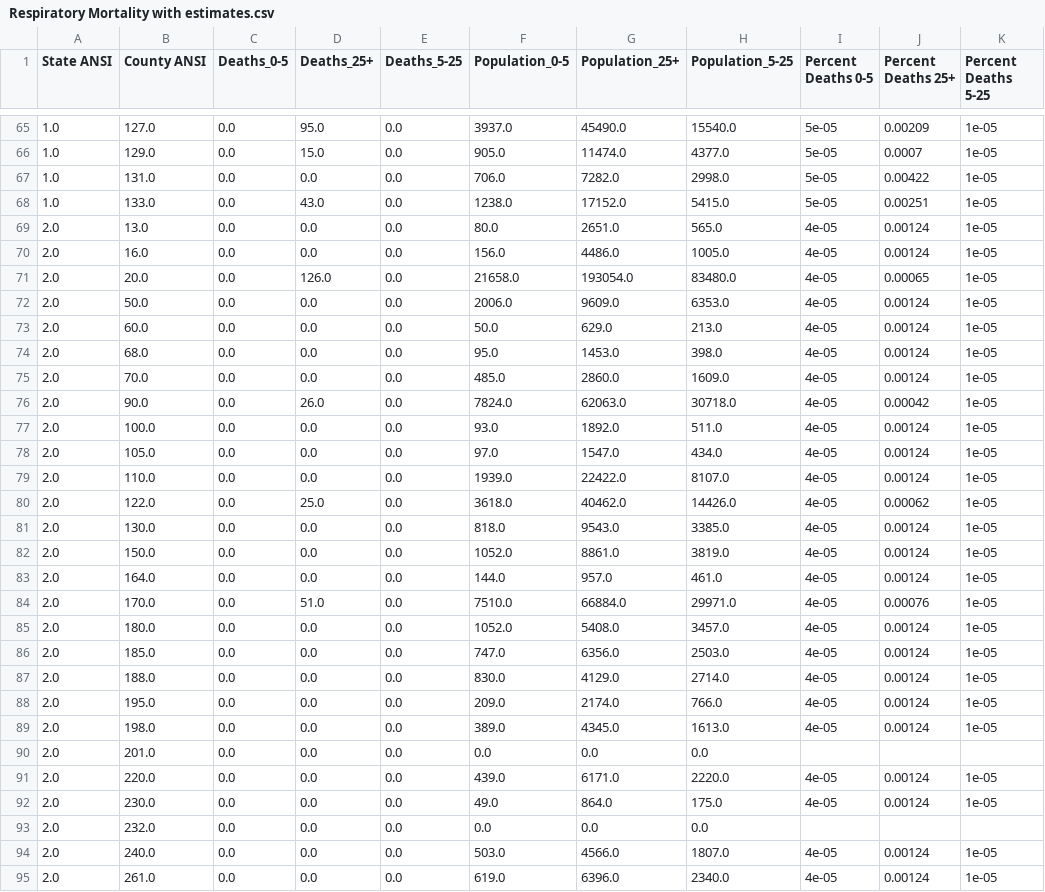
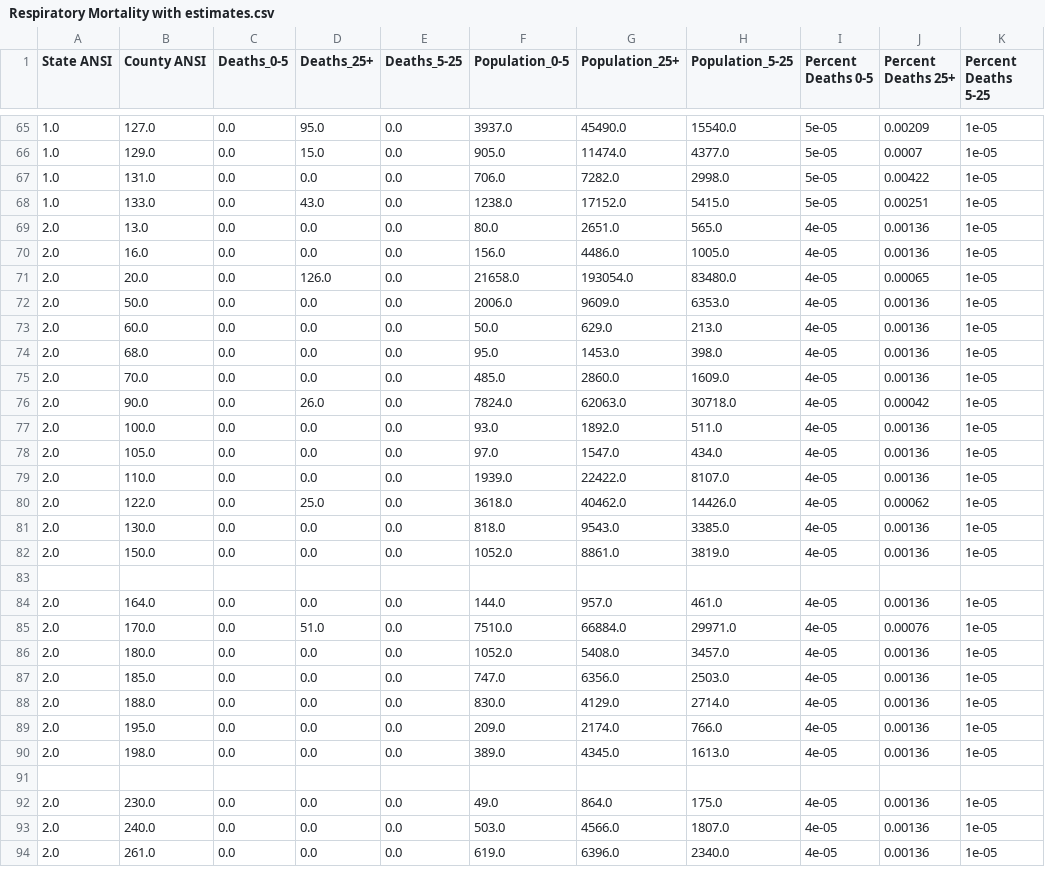
Before and after one commit to mit-jp/climate-risk-data-cleaning, a CSV file: Parsed data/Respiratory Mortality with estimates.csv, drawn as a sheet; only a part is shown, gaps mark what is left out; the diff covers the shown part only.

```diff
--- a/Parsed data/Respiratory Mortality with estimates.csv
+++ b/Parsed data/Respiratory Mortality with estimates.csv
@@ -68,28 +68,27 @@ State ANSI,County ANSI,Deaths_0-5,Deaths_25+,Deaths_5-25,Population_0-5,Populati
 1.0,133.0,0.0,43.0,0.0,1238.0,17152.0,5415.0,5e-05,0.00251,1e-05
-2.0,13.0,0.0,0.0,0.0,80.0,2651.0,565.0,4e-05,0.00124,1e-05
-2.0,16.0,0.0,0.0,0.0,156.0,4486.0,1005.0,4e-05,0.00124,1e-05
+2.0,13.0,0.0,0.0,0.0,80.0,2651.0,565.0,4e-05,0.00136,1e-05
+2.0,16.0,0.0,0.0,0.0,156.0,4486.0,1005.0,4e-05,0.00136,1e-05
 2.0,20.0,0.0,126.0,0.0,21658.0,193054.0,83480.0,4e-05,0.00065,1e-05
-2.0,50.0,0.0,0.0,0.0,2006.0,9609.0,6353.0,4e-05,0.00124,1e-05
-2.0,60.0,0.0,0.0,0.0,50.0,629.0,213.0,4e-05,0.00124,1e-05
-2.0,68.0,0.0,0.0,0.0,95.0,1453.0,398.0,4e-05,0.00124,1e-05
-2.0,70.0,0.0,0.0,0.0,485.0,2860.0,1609.0,4e-05,0.00124,1e-05
+2.0,50.0,0.0,0.0,0.0,2006.0,9609.0,6353.0,4e-05,0.00136,1e-05
+2.0,60.0,0.0,0.0,0.0,50.0,629.0,213.0,4e-05,0.00136,1e-05
+2.0,68.0,0.0,0.0,0.0,95.0,1453.0,398.0,4e-05,0.00136,1e-05
+2.0,70.0,0.0,0.0,0.0,485.0,2860.0,1609.0,4e-05,0.00136,1e-05
 2.0,90.0,0.0,26.0,0.0,7824.0,62063.0,30718.0,4e-05,0.00042,1e-05
-2.0,100.0,0.0,0.0,0.0,93.0,1892.0,511.0,4e-05,0.00124,1e-05
-2.0,105.0,0.0,0.0,0.0,97.0,1547.0,434.0,4e-05,0.00124,1e-05
-2.0,110.0,0.0,0.0,0.0,1939.0,22422.0,8107.0,4e-05,0.00124,1e-05
+2.0,100.0,0.0,0.0,0.0,93.0,1892.0,511.0,4e-05,0.00136,1e-05
+2.0,105.0,0.0,0.0,0.0,97.0,1547.0,434.0,4e-05,0.00136,1e-05
+2.0,110.0,0.0,0.0,0.0,1939.0,22422.0,8107.0,4e-05,0.00136,1e-05
 2.0,122.0,0.0,25.0,0.0,3618.0,40462.0,14426.0,4e-05,0.00062,1e-05
-2.0,130.0,0.0,0.0,0.0,818.0,9543.0,3385.0,4e-05,0.00124,1e-05
-2.0,150.0,0.0,0.0,0.0,1052.0,8861.0,3819.0,4e-05,0.00124,1e-05
-2.0,164.0,0.0,0.0,0.0,144.0,957.0,461.0,4e-05,0.00124,1e-05
+2.0,130.0,0.0,0.0,0.0,818.0,9543.0,3385.0,4e-05,0.00136,1e-05
+2.0,150.0,0.0,0.0,0.0,1052.0,8861.0,3819.0,4e-05,0.00136,1e-05
+,,,,,,,,,,
+2.0,164.0,0.0,0.0,0.0,144.0,957.0,461.0,4e-05,0.00136,1e-05
 2.0,170.0,0.0,51.0,0.0,7510.0,66884.0,29971.0,4e-05,0.00076,1e-05
-2.0,180.0,0.0,0.0,0.0,1052.0,5408.0,3457.0,4e-05,0.00124,1e-05
-2.0,185.0,0.0,0.0,0.0,747.0,6356.0,2503.0,4e-05,0.00124,1e-05
-2.0,188.0,0.0,0.0,0.0,830.0,4129.0,2714.0,4e-05,0.00124,1e-05
-2.0,195.0,0.0,0.0,0.0,209.0,2174.0,766.0,4e-05,0.00124,1e-05
-2.0,198.0,0.0,0.0,0.0,389.0,4345.0,1613.0,4e-05,0.00124,1e-05
-2.0,201.0,0.0,0.0,0.0,0.0,0.0,0.0,,,
-2.0,220.0,0.0,0.0,0.0,439.0,6171.0,2220.0,4e-05,0.00124,1e-05
-2.0,230.0,0.0,0.0,0.0,49.0,864.0,175.0,4e-05,0.00124,1e-05
-2.0,232.0,0.0,0.0,0.0,0.0,0.0,0.0,,,
-2.0,240.0,0.0,0.0,0.0,503.0,4566.0,1807.0,4e-05,0.00124,1e-05
-2.0,261.0,0.0,0.0,0.0,619.0,6396.0,2340.0,4e-05,0.00124,1e-05
+2.0,180.0,0.0,0.0,0.0,1052.0,5408.0,3457.0,4e-05,0.00136,1e-05
+2.0,185.0,0.0,0.0,0.0,747.0,6356.0,2503.0,4e-05,0.00136,1e-05
+2.0,188.0,0.0,0.0,0.0,830.0,4129.0,2714.0,4e-05,0.00136,1e-05
+2.0,195.0,0.0,0.0,0.0,209.0,2174.0,766.0,4e-05,0.00136,1e-05
+2.0,198.0,0.0,0.0,0.0,389.0,4345.0,1613.0,4e-05,0.00136,1e-05
+,,,,,,,,,,
+2.0,230.0,0.0,0.0,0.0,49.0,864.0,175.0,4e-05,0.00136,1e-05
+2.0,240.0,0.0,0.0,0.0,503.0,4566.0,1807.0,4e-05,0.00136,1e-05
+2.0,261.0,0.0,0.0,0.0,619.0,6396.0,2340.0,4e-05,0.00136,1e-05
```
Also changed, not shown: 1 added row, 5 removed rows and 59 edited cells elsewhere in this file, Parsed data/Respiratory Mortality.csv.
